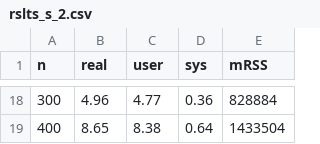
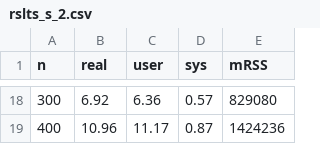
Before and after one commit to thygesteffensen/rsltranspiler, a CSV file: Experiments/rslts_s_2.csv, drawn as a sheet; only a part is shown, gaps mark what is left out; the diff covers the shown part only.

```diff
--- a/Experiments/rslts_s_2.csv
+++ b/Experiments/rslts_s_2.csv
@@ -18,2 +18,2 @@ n,real,user,sys,mRSS
-300,4.96,4.77,0.36,828884
-400,8.65,8.38,0.64,1433504
+300,6.92,6.36,0.57,829080
+400,10.96,11.17,0.87,1424236
```
Also changed, not shown: 61 edited cells elsewhere in this file, Experiments/rslts_s_0.csv, Experiments/rslts_s_1.csv, 20 other files.
